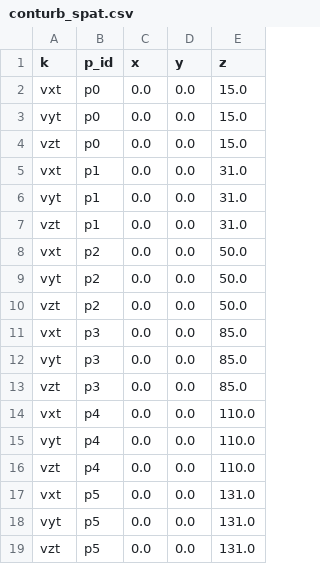
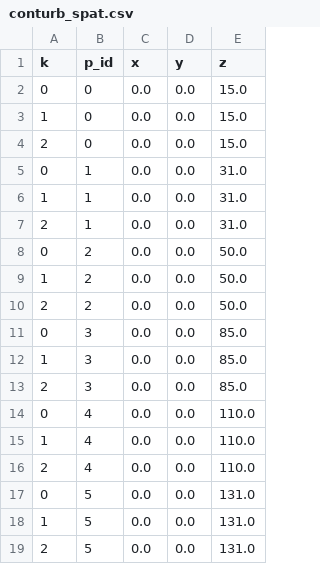
Before and after one commit to brookeslawski/pyconturb-pvade, a CSV file: examples/data/conturb_spat.csv, drawn as a sheet.

```diff
--- a/examples/data/conturb_spat.csv
+++ b/examples/data/conturb_spat.csv
@@ -1,19 +1,19 @@
 k,p_id,x,y,z
-vxt,p0,0.0,0.0,15.0
-vyt,p0,0.0,0.0,15.0
-vzt,p0,0.0,0.0,15.0
-vxt,p1,0.0,0.0,31.0
-vyt,p1,0.0,0.0,31.0
-vzt,p1,0.0,0.0,31.0
-vxt,p2,0.0,0.0,50.0
-vyt,p2,0.0,0.0,50.0
-vzt,p2,0.0,0.0,50.0
-vxt,p3,0.0,0.0,85.0
-vyt,p3,0.0,0.0,85.0
-vzt,p3,0.0,0.0,85.0
-vxt,p4,0.0,0.0,110.0
-vyt,p4,0.0,0.0,110.0
-vzt,p4,0.0,0.0,110.0
-vxt,p5,0.0,0.0,131.0
-vyt,p5,0.0,0.0,131.0
-vzt,p5,0.0,0.0,131.0
+0,0,0.0,0.0,15.0
+1,0,0.0,0.0,15.0
+2,0,0.0,0.0,15.0
+0,1,0.0,0.0,31.0
+1,1,0.0,0.0,31.0
+2,1,0.0,0.0,31.0
+0,2,0.0,0.0,50.0
+1,2,0.0,0.0,50.0
+2,2,0.0,0.0,50.0
+0,3,0.0,0.0,85.0
+1,3,0.0,0.0,85.0
+2,3,0.0,0.0,85.0
+0,4,0.0,0.0,110.0
+1,4,0.0,0.0,110.0
+2,4,0.0,0.0,110.0
+0,5,0.0,0.0,131.0
+1,5,0.0,0.0,131.0
+2,5,0.0,0.0,131.0
```
Also changed, not shown: 15 other files.
